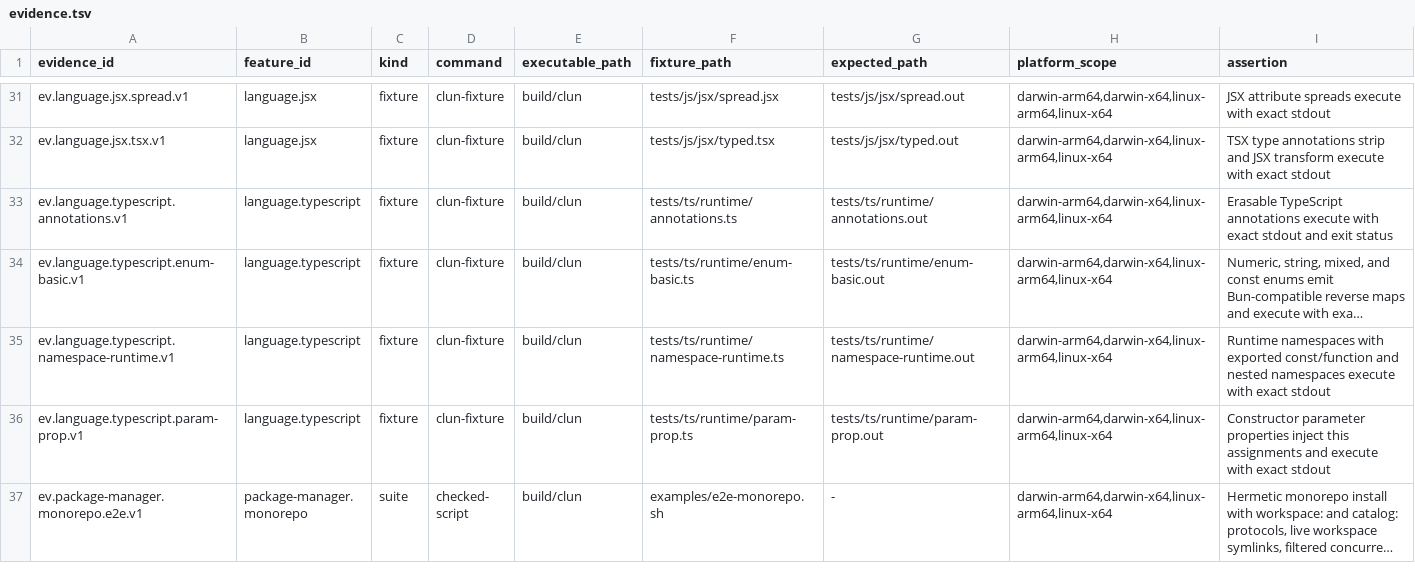
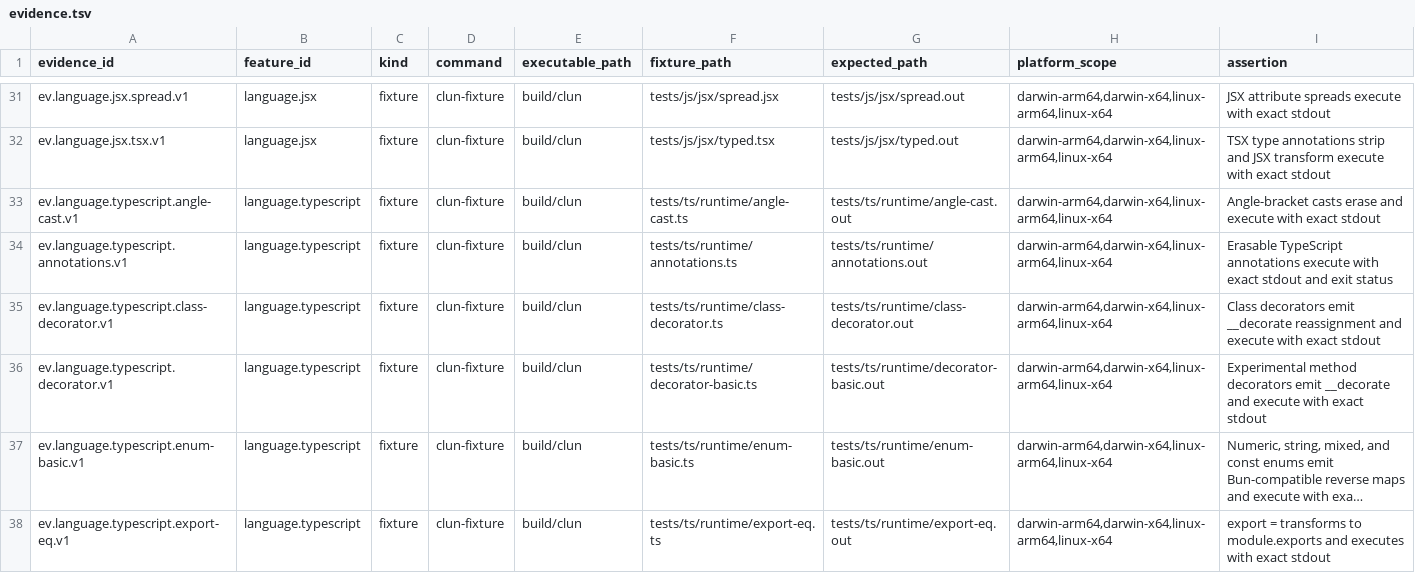
Before and after one commit to theesfeld/clun, a TSV file: compat/evidence.tsv, drawn as a sheet; only a part is shown, gaps mark what is left out; the shorter side is filled out with more unchanged rows; long unchanged cells end in …; the diff covers the shown part only; the diff names each change by its address in the sheet, - before the commit and + after, or states it on an @@ line.

Commit message:
feat(typescript): language.typescript full port → Yes at 0.1.0-dev.59 (#211)
Full port of language.typescript Partial→Yes under FULL PORT #192 / epic #177.
SemVer 0.1.0-dev.59 after SFE 0.1.0-dev.57 (leave 0.1.0-dev.58 for webstd #210).
release.tsv Phase 39 → canonical #13; PR Closes #192.

Closes #192
Refs #177
Refs #13

```diff
--- a/compat/evidence.tsv
+++ b/compat/evidence.tsv
+row 33: ev.language.typescript.angle-cast.v1 | language.typescript | fixture | clun-fixture | build/clun | tests/ts/runtime/angle-cast.ts | tests/ts/runtime/angle-cast.out | darwin-arm64,darwin-x64,linux-arm64,linux-x64 | Angle-bracket casts erase and execute with exact stdout
+row 35: ev.language.typescript.class-decorator.v1 | language.typescript | fixture | clun-fixture | build/clun | tests/ts/runtime/class-decorator.ts | tests/ts/runtime/class-decorator.out | darwin-arm64,darwin-x64,linux-arm64,linux-x64 | Class decorators emit __decorate reassignment and execute with exact stdout
+row 36: ev.language.typescript.decorator.v1 | language.typescript | fixture | clun-fixture | build/clun | tests/ts/runtime/decorator-basic.ts | tests/ts/runtime/decorator-basic.out | darwin-arm64,darwin-x64,linux-arm64,linux-x64 | Experimental method decorators emit __decorate and execute with exact stdout
+row 38: ev.language.typescript.export-eq.v1 | language.typescript | fixture | clun-fixture | build/clun | tests/ts/runtime/export-eq.ts | tests/ts/runtime/export-eq.out | darwin-arm64,darwin-x64,linux-arm64,linux-x64 | export = transforms to module.exports and executes with exact stdout
```
Also changed, not shown: 3 added rows elsewhere in this file, compat/features.tsv, compat/platforms.tsv, 45 other files.
